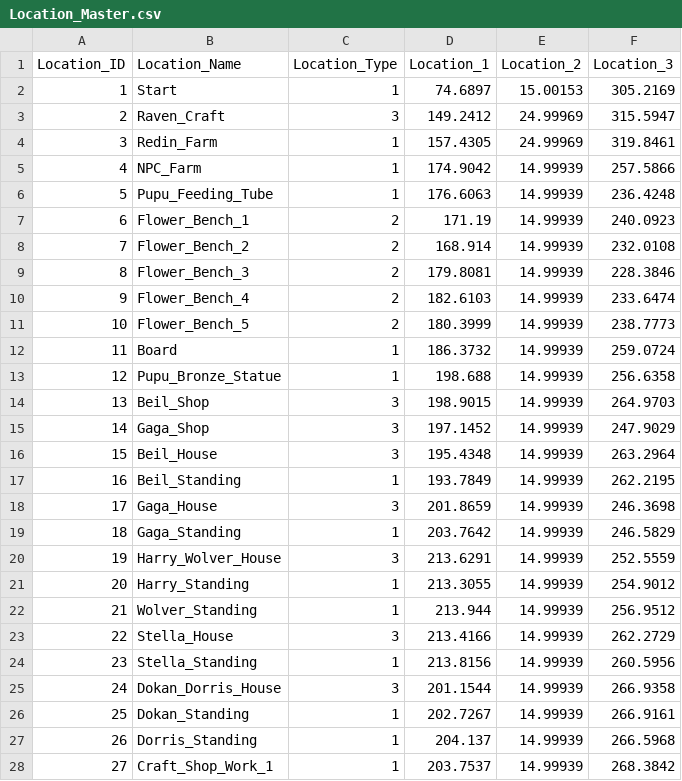
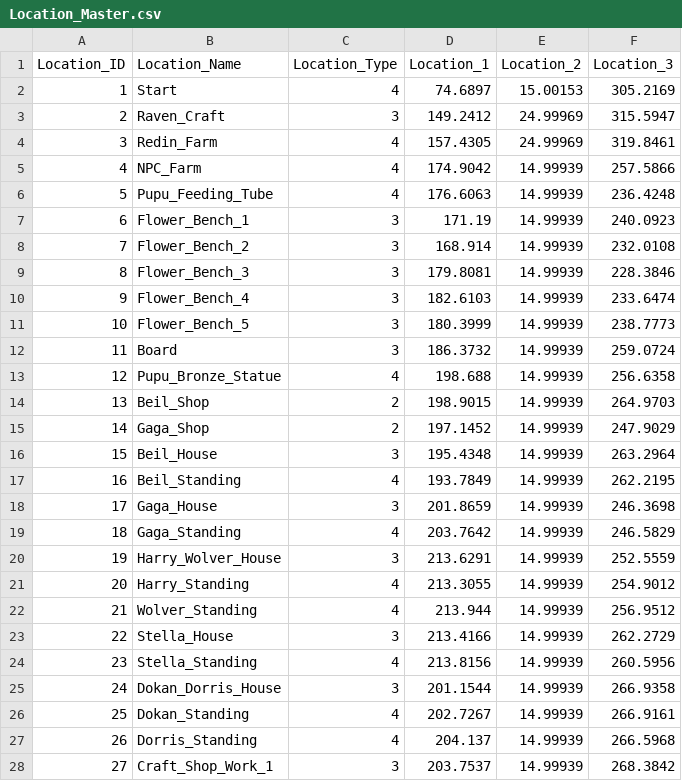
Before and after one commit to SuperElectronBrain/ThunderJack_ProjectMIS, a CSV file: Assets/Resources/DataSheet/Location_Master.csv, drawn as a sheet; only a part is shown; the diff covers the shown part only.

Commit message:
Update Location_Master.csv

```diff
--- a/Assets/Resources/DataSheet/Location_Master.csv
+++ b/Assets/Resources/DataSheet/Location_Master.csv
@@ -2 +2 @@
-1,Start,1,74.6897,15.00153,305.2169
+1,Start,4,74.6897,15.00153,305.2169,,,,,,
@@ -4,12 +4,12 @@
-3,Redin_Farm,1,157.4305,24.99969,319.8461
-4,NPC_Farm,1,174.9042,14.99939,257.5866
-5,Pupu_Feeding_Tube,1,176.6063,14.99939,236.4248
-6,Flower_Bench_1,2,171.19,14.99939,240.0923
-7,Flower_Bench_2,2,168.914,14.99939,232.0108
-8,Flower_Bench_3,2,179.8081,14.99939,228.3846
-9,Flower_Bench_4,2,182.6103,14.99939,233.6474
-10,Flower_Bench_5,2,180.3999,14.99939,238.7773
-11,Board,1,186.3732,14.99939,259.0724
-12,Pupu_Bronze_Statue,1,198.688,14.99939,256.6358
-13,Beil_Shop,3,198.9015,14.99939,264.9703
-14,Gaga_Shop,3,197.1452,14.99939,247.9029
+3,Redin_Farm,4,157.4305,24.99969,319.8461,,,,,,
+4,NPC_Farm,4,174.9042,14.99939,257.5866,,,,,,
+5,Pupu_Feeding_Tube,4,176.6063,14.99939,236.4248,,,,,,
+6,Flower_Bench_1,3,171.19,14.99939,240.0923,,,,,,
+7,Flower_Bench_2,3,168.914,14.99939,232.0108,,,,,,
+8,Flower_Bench_3,3,179.8081,14.99939,228.3846,,,,,,
+9,Flower_Bench_4,3,182.6103,14.99939,233.6474,,,,,,
+10,Flower_Bench_5,3,180.3999,14.99939,238.7773,,,,,,
+11,Board,3,186.3732,14.99939,259.0724,,,,,,
+12,Pupu_Bronze_Statue,4,198.688,14.99939,256.6358,,,,,,
+13,Beil_Shop,2,198.9015,14.99939,264.9703,,,,,,
+14,Gaga_Shop,2,197.1452,14.99939,247.9029,,,,,,
@@ -17 +17 @@
-16,Beil_Standing,1,193.7849,14.99939,262.2195
+16,Beil_Standing,4,193.7849,14.99939,262.2195,,,,,,
@@ -19 +19 @@
-18,Gaga_Standing,1,203.7642,14.99939,246.5829
+18,Gaga_Standing,4,203.7642,14.99939,246.5829,,,,,,
@@ -21,2 +21,2 @@
-20,Harry_Standing,1,213.3055,14.99939,254.9012
-21,Wolver_Standing,1,213.944,14.99939,256.9512
+20,Harry_Standing,4,213.3055,14.99939,254.9012,,,,,,
+21,Wolver_Standing,4,213.944,14.99939,256.9512,,,,,,
@@ -24 +24 @@
-23,Stella_Standing,1,213.8156,14.99939,260.5956
+23,Stella_Standing,4,213.8156,14.99939,260.5956,,,,,,
@@ -26,3 +26,3 @@
-25,Dokan_Standing,1,202.7267,14.99939,266.9161
-26,Dorris_Standing,1,204.137,14.99939,266.5968
-27,Craft_Shop_Work_1,1,203.7537,14.99939,268.3842
+25,Dokan_Standing,4,202.7267,14.99939,266.9161,,,,,,
+26,Dorris_Standing,4,204.137,14.99939,266.5968,,,,,,
+27,Craft_Shop_Work_1,3,203.7537,14.99939,268.3842,,,,,,
```
Also changed, not shown: 6 edited cells elsewhere in this file.
